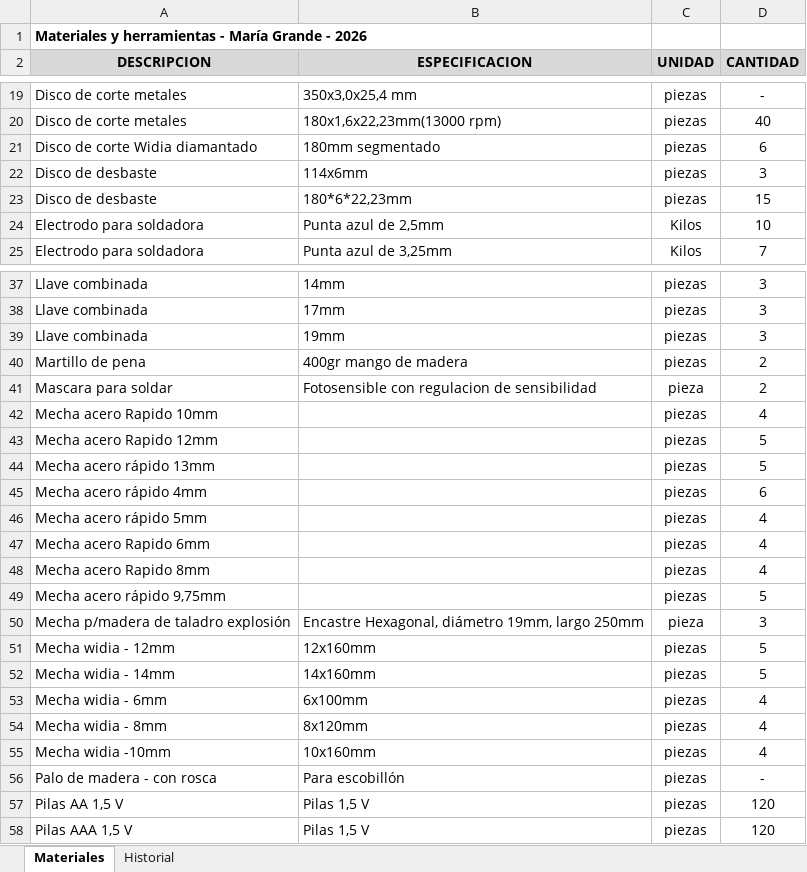
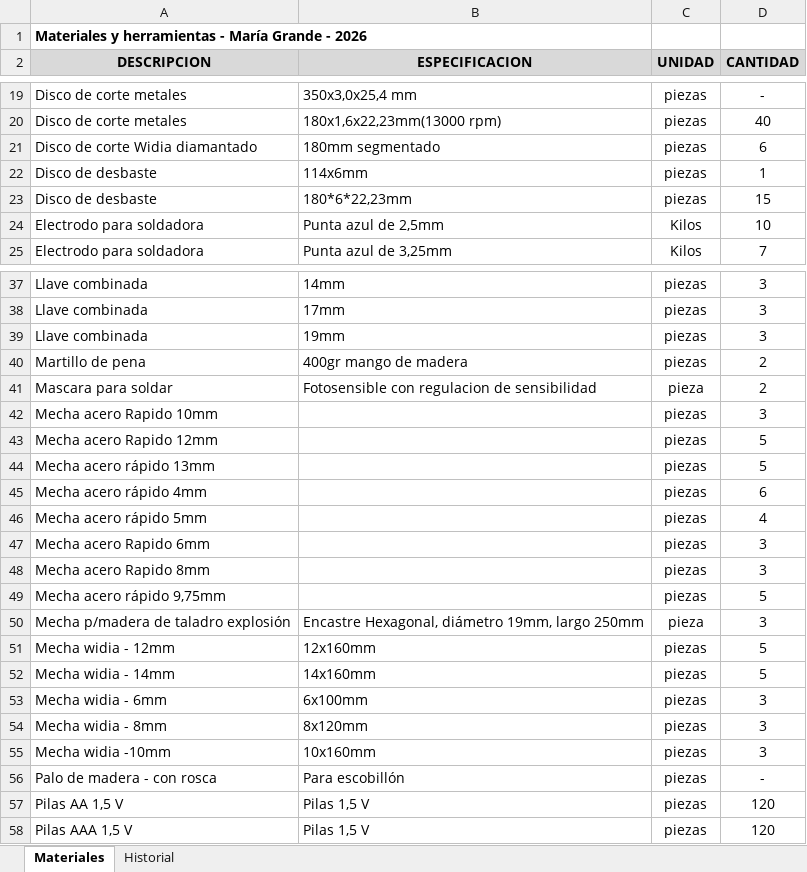
Before and after one commit to LEAVERA77/MaterialesNoMatriculados, an Excel workbook: listado_materiales_ENERSA.xlsx, sheet Materiales, drawn as a sheet; only a part is shown, gaps mark what is left out; values as stored, in another font and other column widths than the file's, no borders; the diff names each change by its address in the sheet, - before the commit and + after, or states it on an @@ line.

```diff
--- a/listado_materiales_ENERSA.xlsx (sheet Materiales)
+++ b/listado_materiales_ENERSA.xlsx (sheet Materiales)
-D22 (CANTIDAD): 3
+D22 (CANTIDAD): 1
-D42 (CANTIDAD): 4
+D42 (CANTIDAD): 3
-D47:D48 (CANTIDAD): 4
+D47:D48 (CANTIDAD): 3
-D53:D55 (CANTIDAD): 4
+D53:D55 (CANTIDAD): 3
```
Also changed, not shown: sheet Historial.
